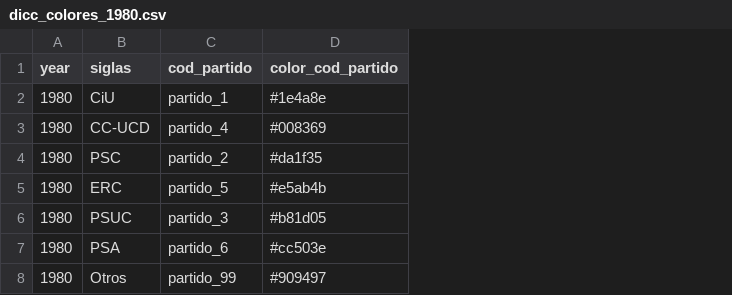
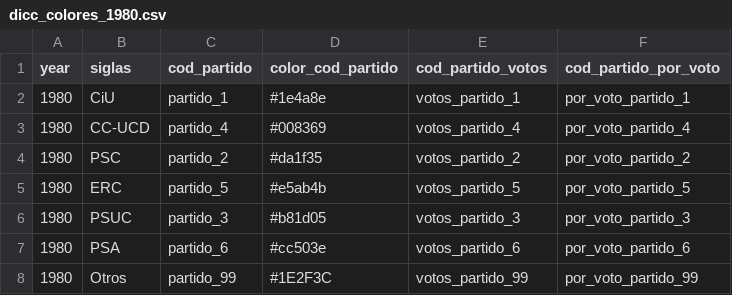
Before and after one commit to datosrtve/opendata, a CSV file: 2024/elecciones_catalunya_12M/mapa_ganador_historico_municipio/dicc_colores_1980.csv, drawn as a sheet; the diff names each change by its address in the sheet, - before the commit and + after, or states it on an @@ line.

```diff
--- a/2024/elecciones_catalunya_12M/mapa_ganador_historico_municipio/dicc_colores_1980.csv
+++ b/2024/elecciones_catalunya_12M/mapa_ganador_historico_municipio/dicc_colores_1980.csv
+column E (cod_partido_votos), rows 2-8: votos_partido_1 | votos_partido_4 | votos_partido_2 | votos_partido_5 | votos_partido_3 | votos_partido_6 | votos_partido_99
+column F (cod_partido_por_voto), rows 2-8: por_voto_partido_1 | por_voto_partido_4 | por_voto_partido_2 | por_voto_partido_5 | por_voto_partido_3 | por_voto_partido_6 | por_voto_partido_99
-D8 (color_cod_partido): #909497
+D8 (color_cod_partido): #1E2F3C
```
Also changed, not shown: 2024/elecciones_catalunya_12M/mapa_ganador_historico_municipio/dicc_colores_1988.csv, 2024/elecciones_catalunya_12M/mapa_ganador_historico_municipio/dicc_colores_2010.csv, 23 other files.
